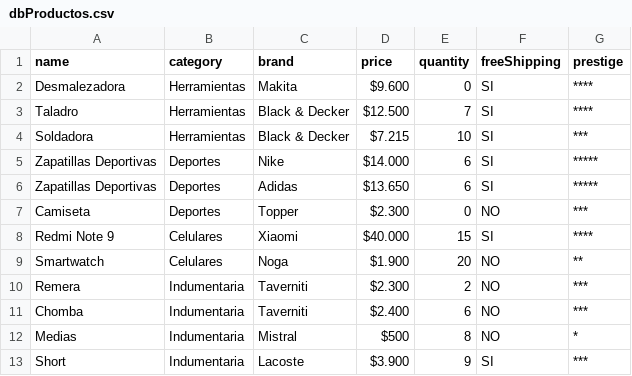
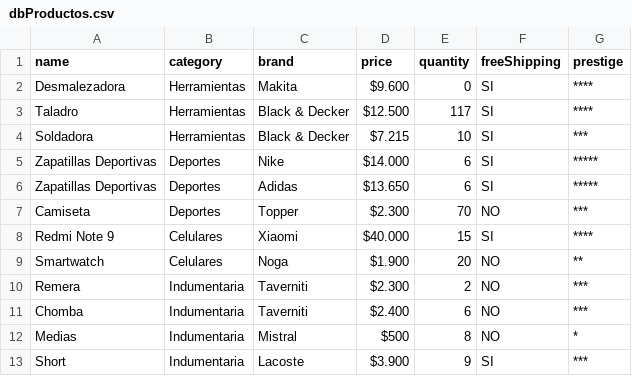
Before and after one commit to ca-jimenez/desafioSpring, a CSV file: src/main/resources/dbProductos.csv, drawn as a sheet.

```diff
--- a/src/main/resources/dbProductos.csv
+++ b/src/main/resources/dbProductos.csv
@@ -2,3 +2,3 @@ name,category,brand,price,quantity,freeShipping,prestige
 Desmalezadora,Herramientas,Makita,$9.600,0,SI,****
-Taladro,Herramientas,Black & Decker,$12.500,7,SI,****
+Taladro,Herramientas,Black & Decker,$12.500,117,SI,****
 Soldadora,Herramientas,Black & Decker,$7.215,10,SI,***
@@ -6,3 +6,3 @@ Zapatillas Deportivas,Deportes,Nike,$14.000,6,SI,*****
 Zapatillas Deportivas,Deportes,Adidas,$13.650,6,SI,*****
-Camiseta,Deportes,Topper,$2.300,0,NO,***
+Camiseta,Deportes,Topper,$2.300,70,NO,***
 Redmi Note 9,Celulares,Xiaomi,$40.000,15,SI,****
```
Also changed, not shown: 16 other files.
